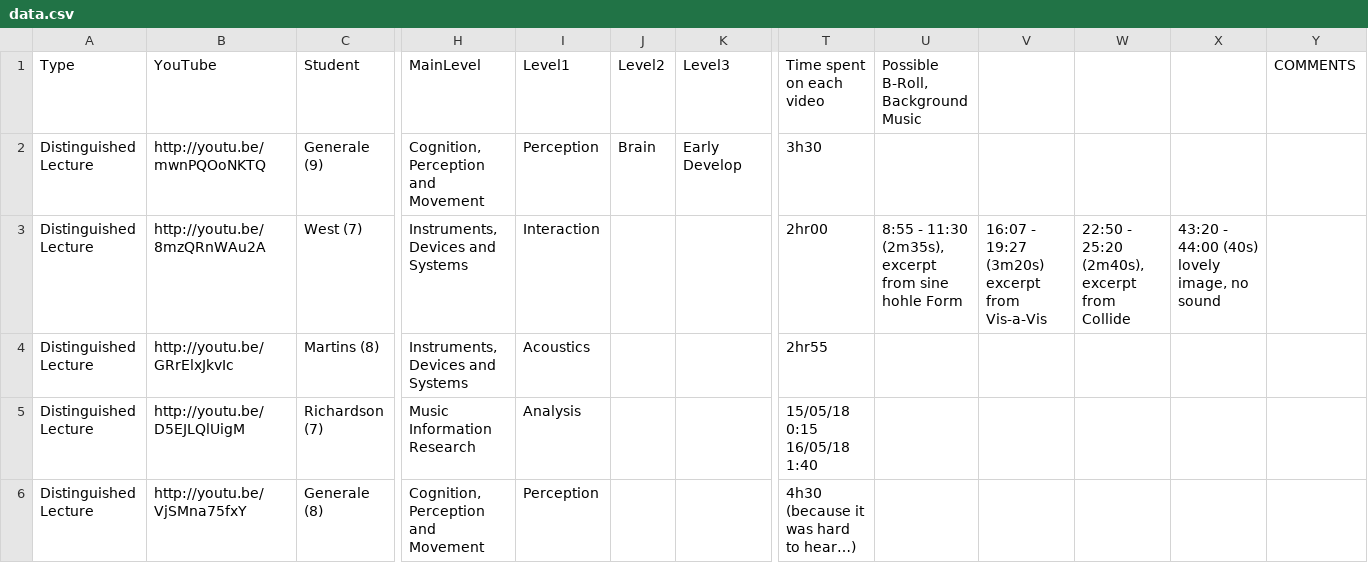
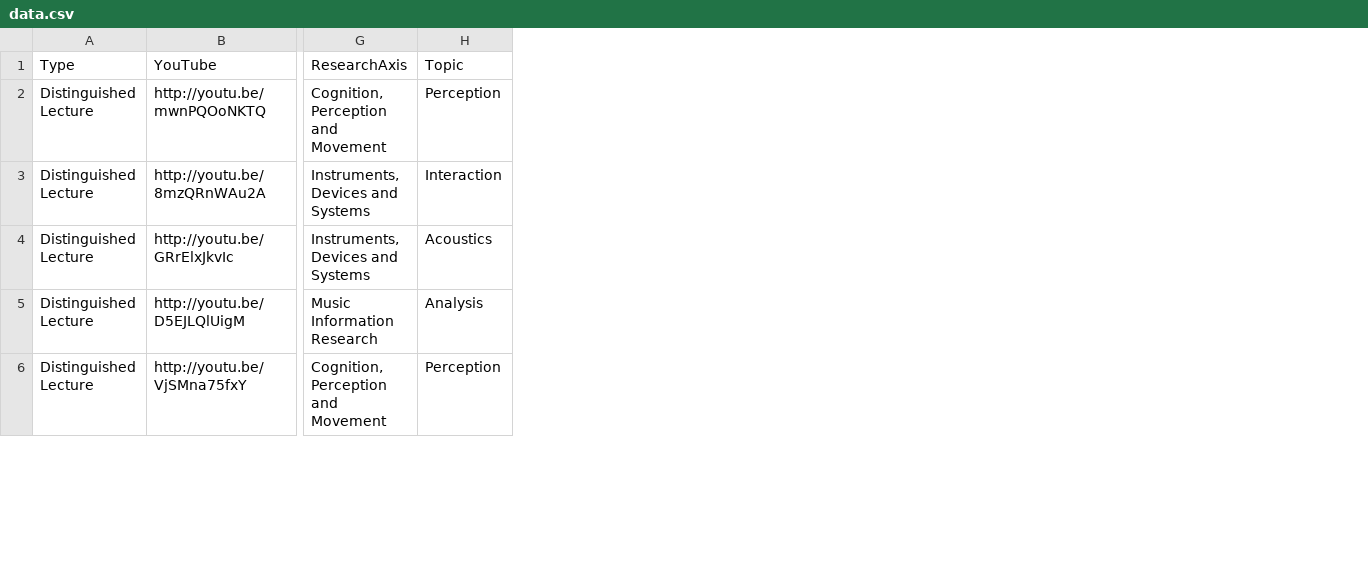
Before and after one commit to IDMIL/CIRMMT_visualizations, a CSV file: src/data.csv, drawn as a sheet; only a part is shown, gaps mark what is left out; removed rows and columns are numbered as before the commit, all else as after; the diff covers the shown part only; the diff names each change by its address in the sheet, - before the commit and + after, or states it on an @@ line.

```diff
--- a/src/data.csv
+++ b/src/data.csv
-column C (Student), rows 2-6: Generale (9) | West (7) | Martins (8) | Richardson (7) | Generale (8)
-column J (Level2), row 2: Brain
-column K (Level3), row 2: Early Develop
-column T (Time spent on each video), rows 2-6: 3h30 | 2hr00 | 2hr55 | 15/05/18 0:15 16/05/18 1:40 | 4h30 (because it was hard to hear…)
-column U, rows 1-3: Possible B-Roll, Background Music |  | 8:55 - 11:30 (2m35s), excerpt from sine hohle Form
-column V, row 3: 16:07 - 19:27 (3m20s) excerpt from Vis-a-Vis
-column W, row 3: 22:50 - 25:20 (2m40s), excerpt from Collide
-column X, row 3: 43:20 - 44:00 (40s) lovely image, no sound
-column Y (COMMENTS), empty
-G1: MainLevel
+G1: ResearchAxis
-H1: Level1
+H1: Topic
```
Also changed, not shown: 1 removed column and 2 edited cells elsewhere in this file, 3 other files.
